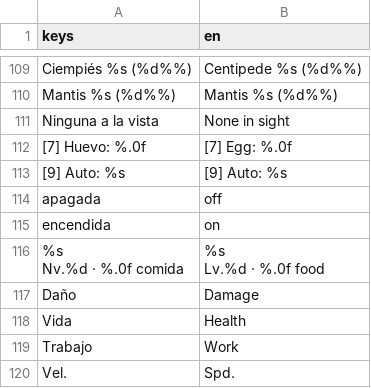
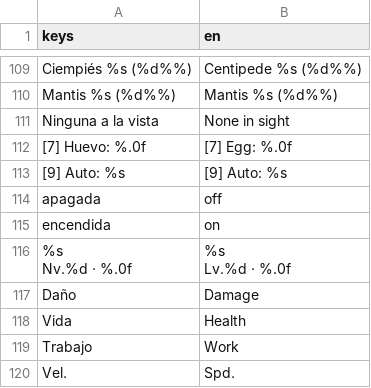
Before and after one commit to JuanSPuentes/colony, a CSV file: translations/strings.csv, drawn as a sheet; only a part is shown, gaps mark what is left out; removed rows and columns are numbered as before the commit, all else as after; ↵ is a line break in a cell; the diff names each change by its address in the sheet, - before the commit and + after, or states it on an @@ line.

```diff
--- a/translations/strings.csv
+++ b/translations/strings.csv
-row 116: %s ↵ Nv.%d · %.0f comida | %s ↵ Lv.%d · %.0f food
+row 116: %s ↵ Nv.%d · %.0f | %s ↵ Lv.%d · %.0f
```
Also changed, not shown: 16 other files.
